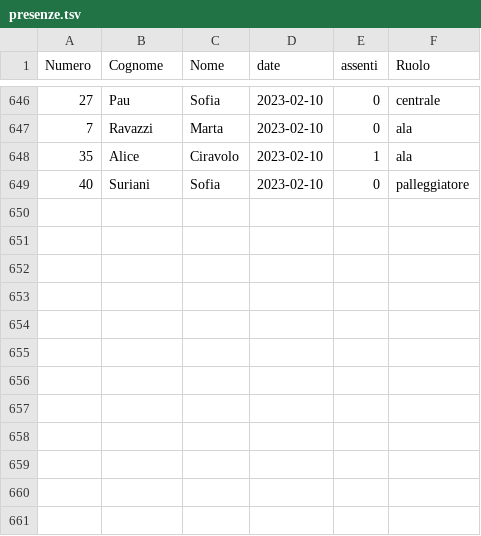
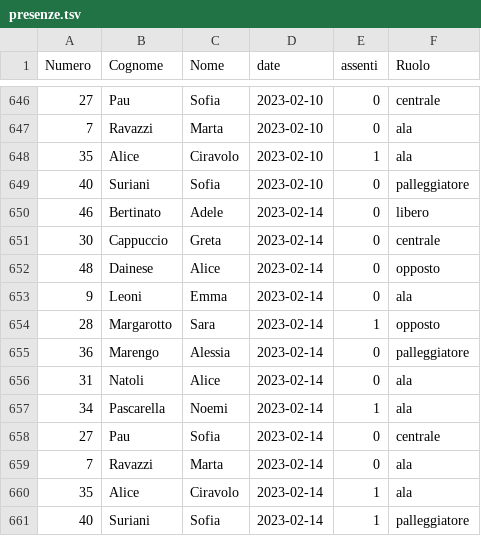
Before and after one commit to mchiapello/U14F_blog_2223, a TSV file: data/003_dati/presenze.tsv, drawn as a sheet; only a part is shown, gaps mark what is left out; the diff names each change by its address in the sheet, - before the commit and + after, or states it on an @@ line.

```diff
--- a/data/003_dati/presenze.tsv
+++ b/data/003_dati/presenze.tsv
+row 650: 46 | Bertinato | Adele | 2023-02-14 | 0 | libero
+row 651: 30 | Cappuccio | Greta | 2023-02-14 | 0 | centrale
+row 652: 48 | Dainese | Alice | 2023-02-14 | 0 | opposto
+row 653: 9 | Leoni | Emma | 2023-02-14 | 0 | ala
+row 654: 28 | Margarotto | Sara | 2023-02-14 | 1 | opposto
+row 655: 36 | Marengo | Alessia | 2023-02-14 | 0 | palleggiatore
+row 656: 31 | Natoli | Alice | 2023-02-14 | 0 | ala
+row 657: 34 | Pascarella | Noemi | 2023-02-14 | 1 | ala
+row 658: 27 | Pau | Sofia | 2023-02-14 | 0 | centrale
+row 659: 7 | Ravazzi | Marta | 2023-02-14 | 0 | ala
+row 660: 35 | Alice | Ciravolo | 2023-02-14 | 1 | ala
+row 661: 40 | Suriani | Sofia | 2023-02-14 | 1 | palleggiatore
```
Also changed, not shown: data/003_dati/classificaRaw.tsv, 14 other files.
